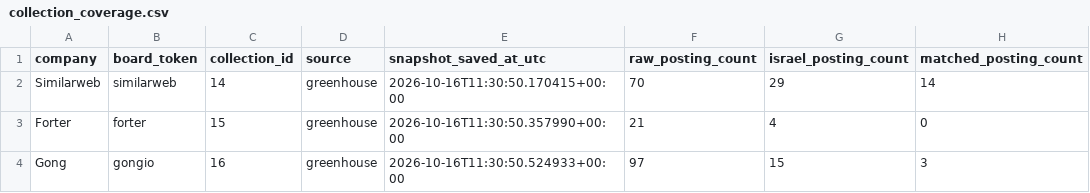
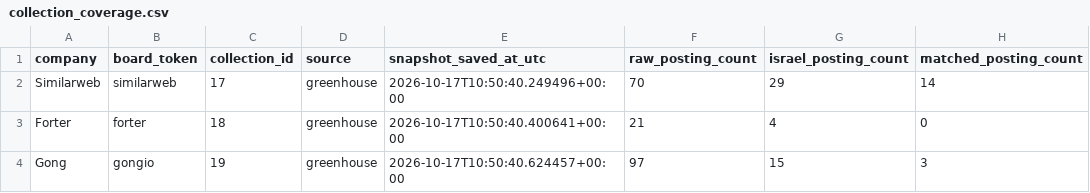
Before and after one commit to ronimadmon1/job-market-tracker, a CSV file: reports/collection_coverage.csv, drawn as a sheet; only a part is shown; the diff names each change by its address in the sheet, - before the commit and + after, or states it on an @@ line.

```diff
--- a/reports/collection_coverage.csv
+++ b/reports/collection_coverage.csv
-C2 (collection_id): 14
+C2 (collection_id): 17
-E2 (snapshot_saved_at_utc): 2026-10-16T11:30:50.170415+00:00
+E2 (snapshot_saved_at_utc): 2026-10-17T10:50:40.249496+00:00
-C3 (collection_id): 15
+C3 (collection_id): 18
-E3 (snapshot_saved_at_utc): 2026-10-16T11:30:50.357990+00:00
+E3 (snapshot_saved_at_utc): 2026-10-17T10:50:40.400641+00:00
-C4 (collection_id): 16
+C4 (collection_id): 19
-E4 (snapshot_saved_at_utc): 2026-10-16T11:30:50.524933+00:00
+E4 (snapshot_saved_at_utc): 2026-10-17T10:50:40.624457+00:00
```
Also changed, not shown: reports/technology_mentions.csv, 2 other files.
